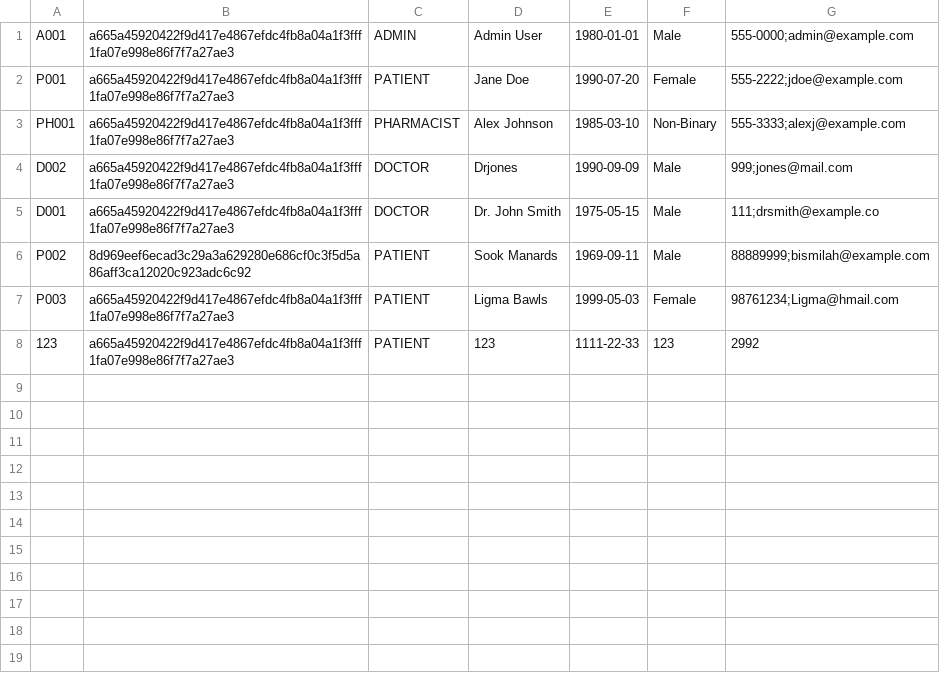
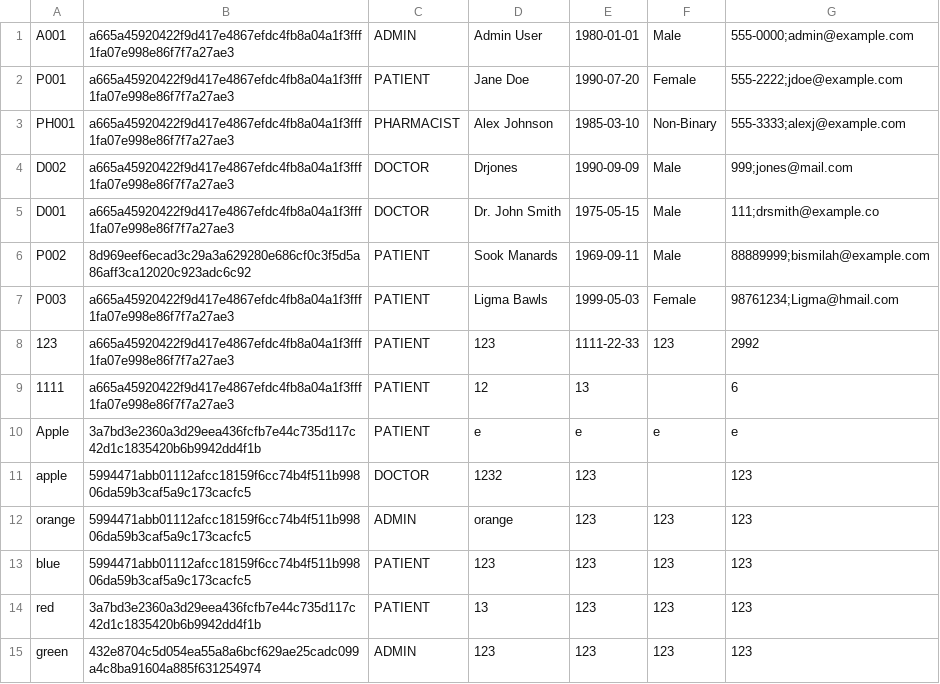
Before and after one commit to NomadicSasquatch/SC2002-Hospital-Management-System, a CSV file: SC2002-Assignment/hms/src/data/users.csv, drawn as a sheet.

```diff
--- a/SC2002-Assignment/hms/src/data/users.csv
+++ b/SC2002-Assignment/hms/src/data/users.csv
@@ -8 +8,8 @@ P003,a665a45920422f9d417e4867efdc4fb8a04a1f3fff1fa07e998e86f7f7a27ae3,PATIENT,Li
 123,a665a45920422f9d417e4867efdc4fb8a04a1f3fff1fa07e998e86f7f7a27ae3,PATIENT,123,1111-22-33,123,2992
+1111,a665a45920422f9d417e4867efdc4fb8a04a1f3fff1fa07e998e86f7f7a27ae3,PATIENT,12,13,,6
+Apple,3a7bd3e2360a3d29eea436fcfb7e44c735d117c42d1c1835420b6b9942dd4f1b,PATIENT,e,e,e,e
+apple,5994471abb01112afcc18159f6cc74b4f511b99806da59b3caf5a9c173cacfc5,DOCTOR,1232,123,,123
+orange,5994471abb01112afcc18159f6cc74b4f511b99806da59b3caf5a9c173cacfc5,ADMIN,orange,123,123,123
+blue,5994471abb01112afcc18159f6cc74b4f511b99806da59b3caf5a9c173cacfc5,PATIENT,123,123,123,123
+red,3a7bd3e2360a3d29eea436fcfb7e44c735d117c42d1c1835420b6b9942dd4f1b,PATIENT,13,123,123,123
+green,432e8704c5d054ea55a8a6bcf629ae25cadc099a4c8ba91604a885f631254974,ADMIN,123,123,123,123
```
Also changed, not shown: SC2002-Assignment/hms/src/data/medical_records.csv, 11 other files.
